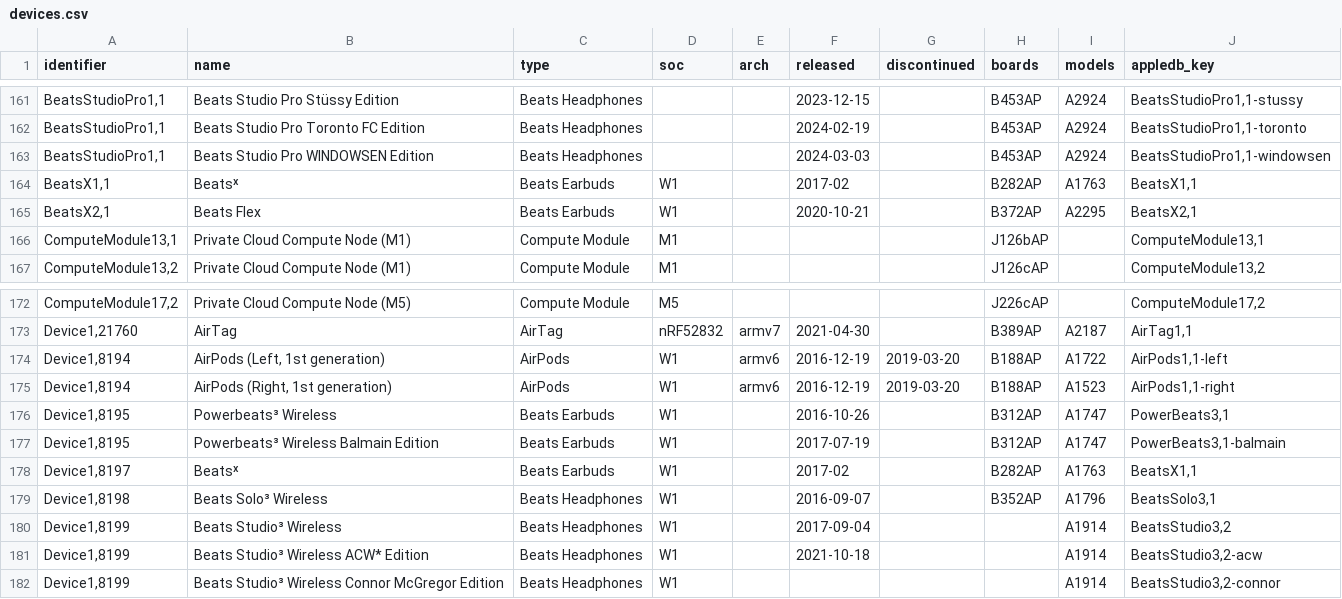
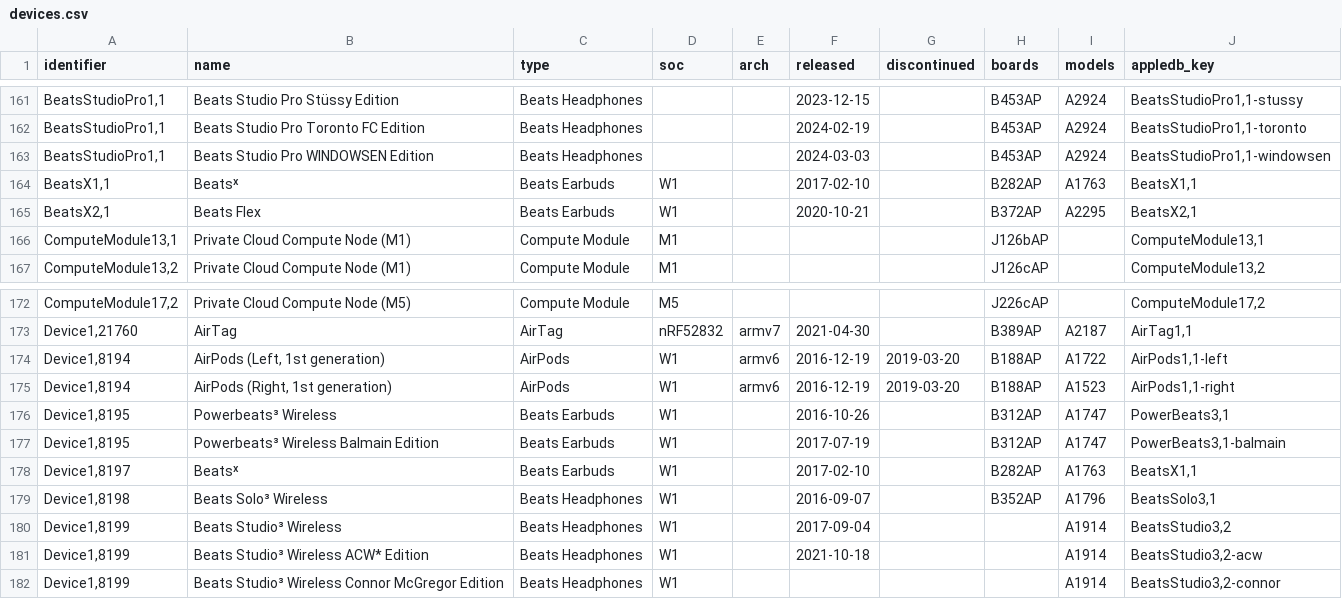
Before and after one commit to Ringmast4r/Huginn-Muninn, a CSV file: AppleDB/csv/devices.csv, drawn as a sheet; only a part is shown, gaps mark what is left out; the diff covers the shown part only.

```diff
--- a/AppleDB/csv/devices.csv
+++ b/AppleDB/csv/devices.csv
@@ -163,3 +163,3 @@ identifier,name,type,soc,arch,released,discontinued,boards,models,appledb_key
 "BeatsStudioPro1,1",Beats Studio Pro WINDOWSEN Edition,Beats Headphones,,,2024-03-03,,B453AP,A2924,"BeatsStudioPro1,1-windowsen"
-"BeatsX1,1",Beatsˣ,Beats Earbuds,W1,,2017-02,,B282AP,A1763,"BeatsX1,1"
+"BeatsX1,1",Beatsˣ,Beats Earbuds,W1,,2017-02-10,,B282AP,A1763,"BeatsX1,1"
 "BeatsX2,1",Beats Flex,Beats Earbuds,W1,,2020-10-21,,B372AP,A2295,"BeatsX2,1"
@@ -177,3 +177,3 @@ identifier,name,type,soc,arch,released,discontinued,boards,models,appledb_key
 "Device1,8195",Powerbeats³ Wireless Balmain Edition,Beats Earbuds,W1,,2017-07-19,,B312AP,A1747,"PowerBeats3,1-balmain"
-"Device1,8197",Beatsˣ,Beats Earbuds,W1,,2017-02,,B282AP,A1763,"BeatsX1,1"
+"Device1,8197",Beatsˣ,Beats Earbuds,W1,,2017-02-10,,B282AP,A1763,"BeatsX1,1"
 "Device1,8198",Beats Solo³ Wireless,Beats Headphones,W1,,2016-09-07,,B352AP,A1796,"BeatsSolo3,1"
```
Also changed, not shown: 2 added rows and 9 edited cells elsewhere in this file, 31 other files.
